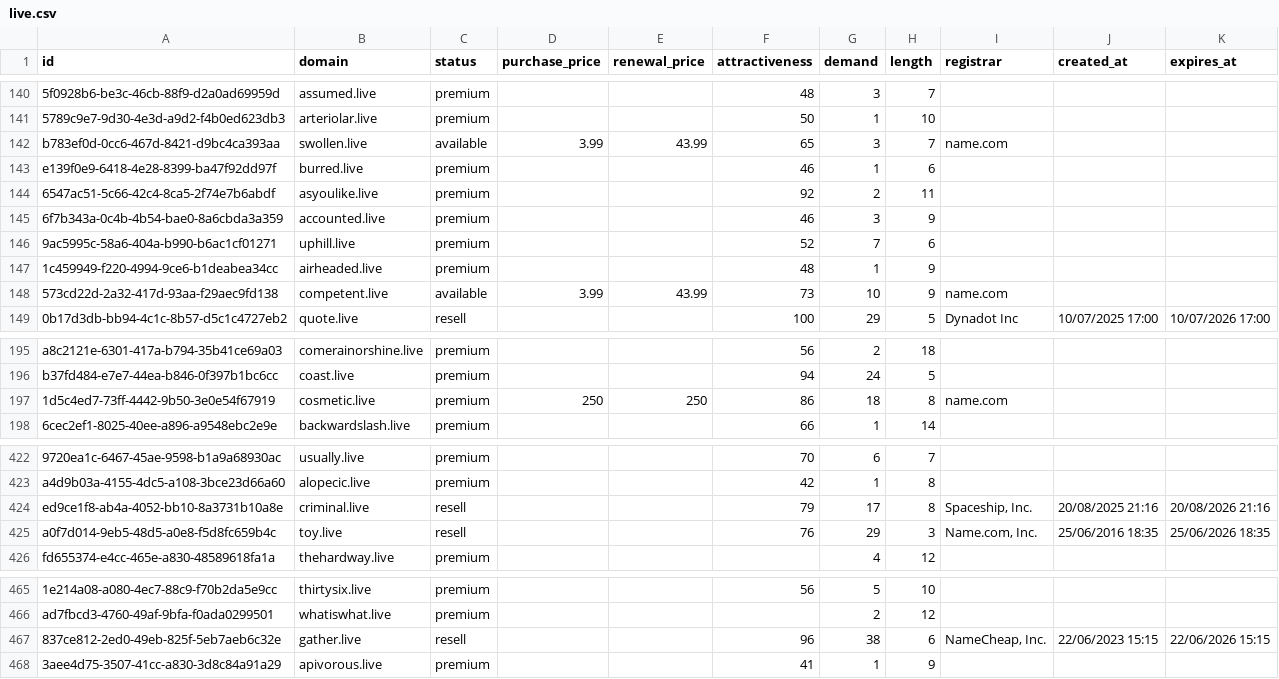
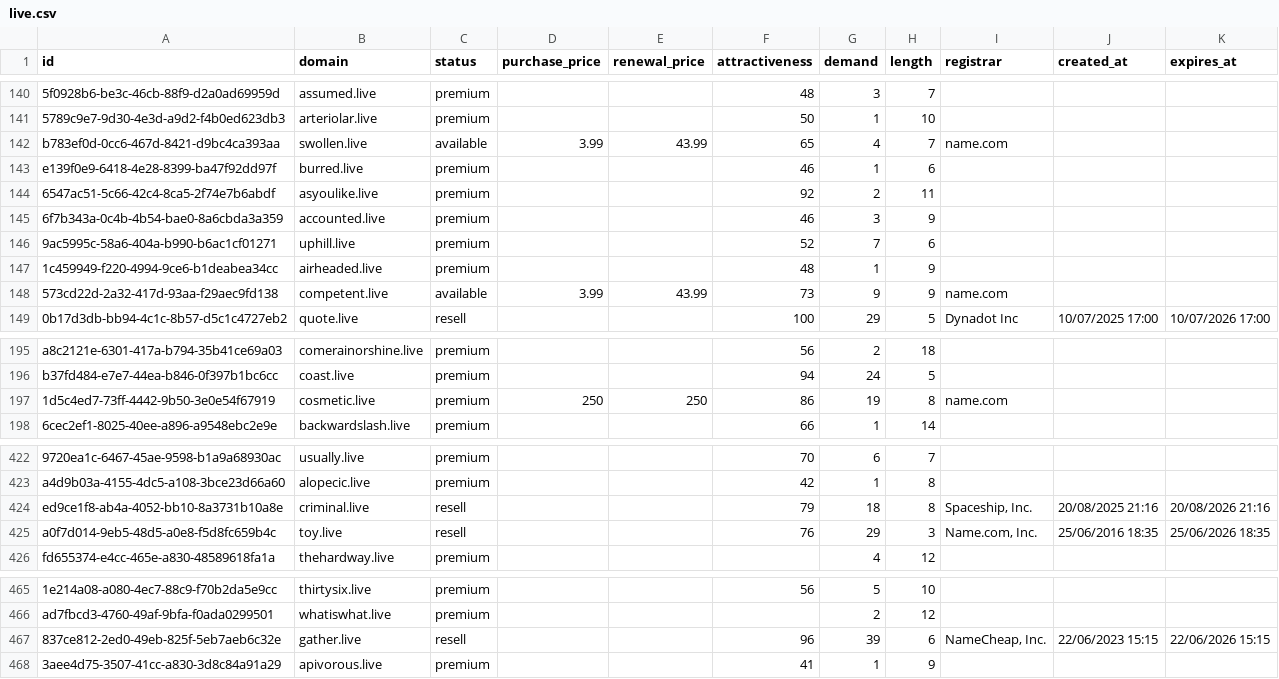
Before and after one commit to UniqueDomains/live-oneword-domains, a CSV file: live.csv, drawn as a sheet; only a part is shown, gaps mark what is left out; the diff covers the shown part only; the diff names each change by its address in the sheet, - before the commit and + after, or states it on an @@ line.

```diff
--- a/live.csv
+++ b/live.csv
-G142 (demand): 3
+G142 (demand): 4
-G148 (demand): 10
+G148 (demand): 9
-G197 (demand): 18
+G197 (demand): 19
-G424 (demand): 17
+G424 (demand): 18
-G467 (demand): 38
+G467 (demand): 39
```
Also changed, not shown: 3 removed rows and 53 edited cells elsewhere in this file, 3 other files.
